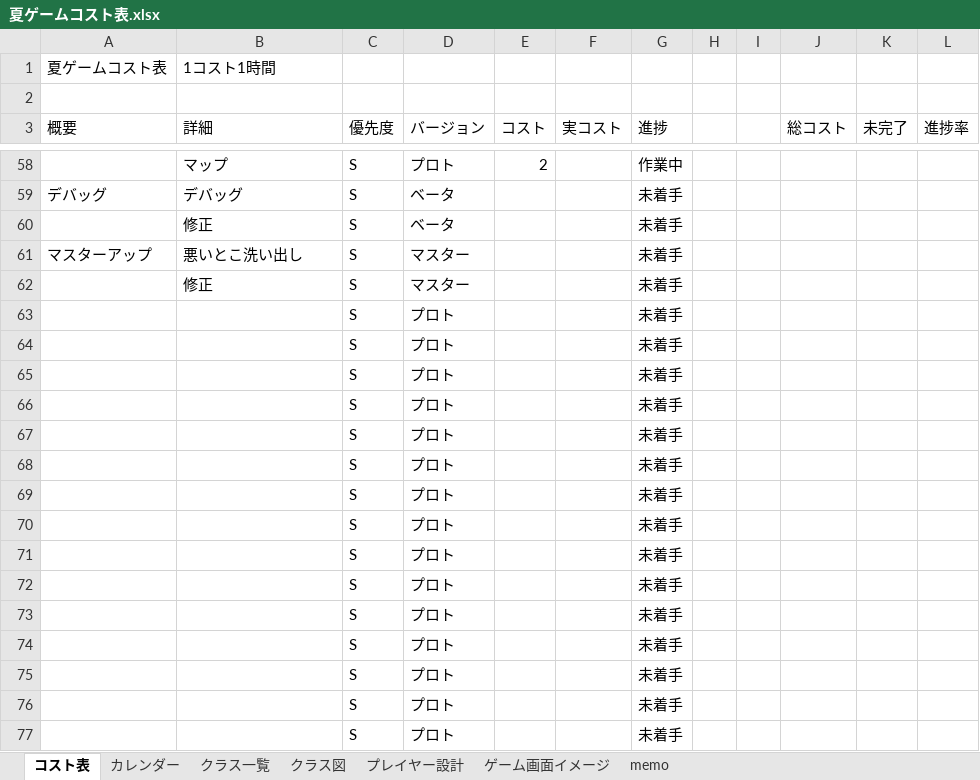
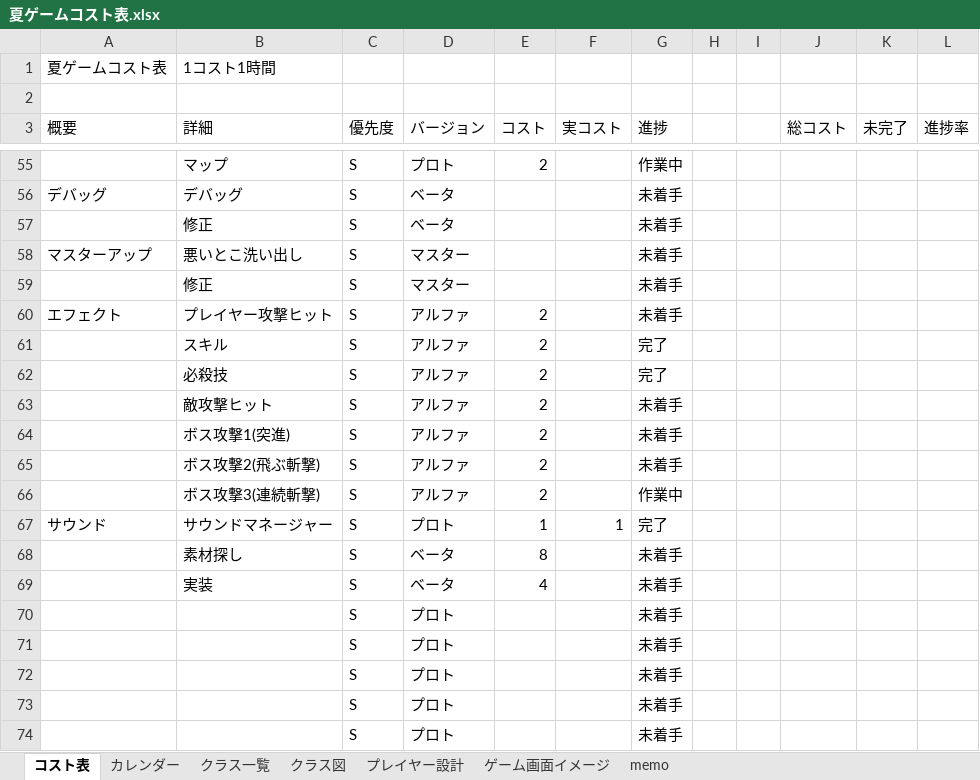
Before and after one commit to Tiger5286/SummerGame_2026, an Excel workbook: 夏ゲームコスト表.xlsx, sheet コスト表, drawn as a sheet; only a part is shown, gaps mark what is left out; values as stored, in another font and other column widths than the file's, no borders; removed rows and columns are numbered as before the commit, all else as after; the diff covers the shown part only; the diff names each change by its address in the sheet, - before the commit and + after, or states it on an @@ line.

```diff
--- a/夏ゲームコスト表.xlsx (sheet コスト表)
+++ b/夏ゲームコスト表.xlsx (sheet コスト表)
-row 63:  |  | S | プロト |  |  | 未着手
-row 64:  |  | S | プロト |  |  | 未着手
-row 65:  |  | S | プロト |  |  | 未着手
-row 66:  |  | S | プロト |  |  | 未着手
-row 67:  |  | S | プロト |  |  | 未着手
-row 68:  |  | S | プロト |  |  | 未着手
-row 69:  |  | S | プロト |  |  | 未着手
-row 70:  |  | S | プロト |  |  | 未着手
-row 71:  |  | S | プロト |  |  | 未着手
-row 72:  |  | S | プロト |  |  | 未着手
+row 60: エフェクト | プレイヤー攻撃ヒット | S | アルファ | 2 |  | 未着手
+row 61:  | スキル | S | アルファ | 2 |  | 完了
+row 62:  | 必殺技 | S | アルファ | 2 |  | 完了
+row 63:  | 敵攻撃ヒット | S | アルファ | 2 |  | 未着手
+row 64:  | ボス攻撃1(突進) | S | アルファ | 2 |  | 未着手
+row 65:  | ボス攻撃2(飛ぶ斬撃) | S | アルファ | 2 |  | 未着手
+row 66:  | ボス攻撃3(連続斬撃) | S | アルファ | 2 |  | 作業中
+row 67: サウンド | サウンドマネージャー | S | プロト | 1 | 1 | 完了
+row 68:  | 素材探し | S | ベータ | 8 |  | 未着手
+row 69:  | 実装 | S | ベータ | 4 |  | 未着手
```
Also changed, not shown: 20 added rows, 17 hidden or unhidden rows and 23 edited cells elsewhere in this sheet, hidden cells.
